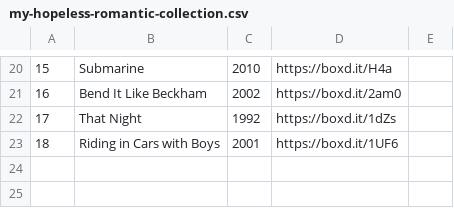
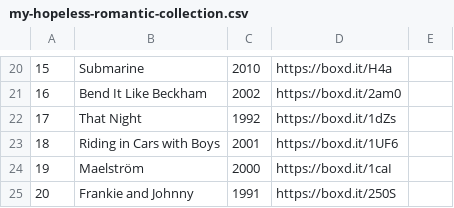
Before and after one commit to ShiiiivanshSingh/Ask-My-Watchlist-, a CSV file: data/lists/my-hopeless-romantic-collection.csv, drawn as a sheet; only a part is shown, gaps mark what is left out; the diff names each change by its address in the sheet, - before the commit and + after, or states it on an @@ line.

```diff
--- a/data/lists/my-hopeless-romantic-collection.csv
+++ b/data/lists/my-hopeless-romantic-collection.csv
+row 24: 19 | Maelström | 2000 | https://boxd.it/1caI
+row 25: 20 | Frankie and Johnny | 1991 | https://boxd.it/250S
```
Also changed, not shown: data/lists/comfort-movies.csv, data/lists/late-night-cinema.csv, 11 other files.
